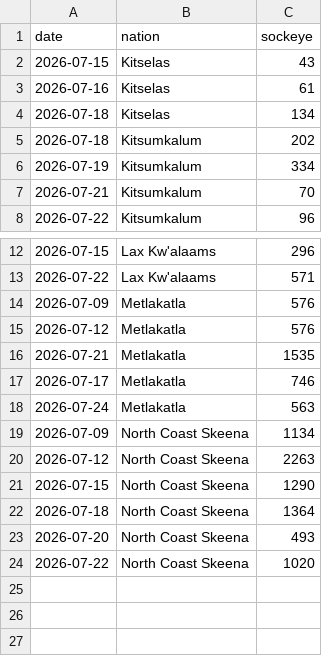
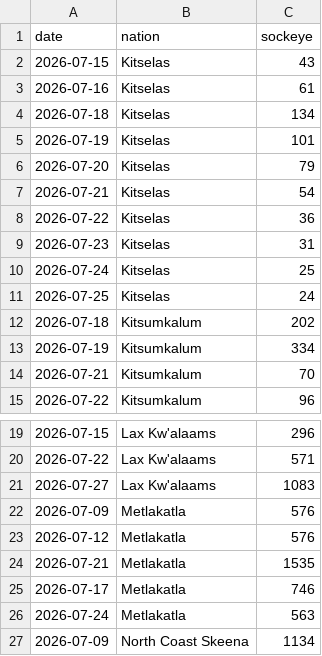
Before and after one commit to Coastland-Research/skeena-salmon-inseason-updates, a CSV file: data/current_year/fns demo catches 2026.csv, drawn as a sheet; only a part is shown, gaps mark what is left out; the shorter side is filled out with more unchanged rows.

```diff
--- a/data/current_year/fns demo catches 2026.csv
+++ b/data/current_year/fns demo catches 2026.csv
@@ -4,2 +4,9 @@ date,nation,sockeye
 2026-07-18,Kitselas,134
+2026-07-19,Kitselas,101
+2026-07-20,Kitselas,79
+2026-07-21,Kitselas,54
+2026-07-22,Kitselas,36
+2026-07-23,Kitselas,31
+2026-07-24,Kitselas,25
+2026-07-25,Kitselas,24
 2026-07-18,Kitsumkalum,202
@@ -13,2 +20,3 @@ date,nation,sockeye
 2026-07-22,Lax Kw'alaams,571
+2026-07-27,Lax Kw'alaams,1083
 2026-07-09,Metlakatla,576
```
Also changed, not shown: data/current_year/Tyee model data 2026.csv, 51 other files.
